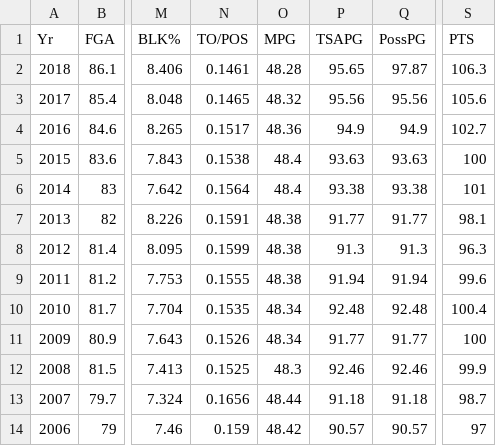
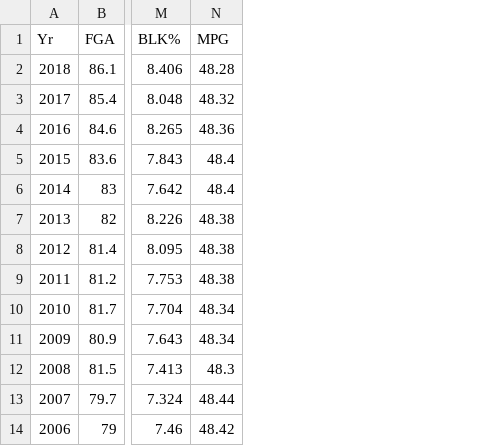
Before and after one commit to armaank1999/bball-stats, a CSV file: src/SeasonStuff/years.csv, drawn as a sheet; only a part is shown, gaps mark what is left out; the diff names each change by its address in the sheet, - before the commit and + after, or states it on an @@ line.

```diff
--- a/src/SeasonStuff/years.csv
+++ b/src/SeasonStuff/years.csv
-column N (TO/POS), rows 2-14: 0.1461 | 0.1465 | 0.1517 | 0.1538 | 0.1564 | 0.1591 | 0.1599 | 0.1555 | 0.1535 | 0.1526 | 0.1525 | 0.1656 | 0.159
-column P (TSAPG), rows 2-14: 95.65 | 95.56 | 94.9 | 93.63 | 93.38 | 91.77 | 91.3 | 91.94 | 92.48 | 91.77 | 92.46 | 91.18 | 90.57
-column Q (PossPG), rows 2-14: 97.87 | 95.56 | 94.9 | 93.63 | 93.38 | 91.77 | 91.3 | 91.94 | 92.48 | 91.77 | 92.46 | 91.18 | 90.57
-column S (PTS), rows 2-14: 106.3 | 105.6 | 102.7 | 100 | 101 | 98.1 | 96.3 | 99.6 | 100.4 | 100 | 99.9 | 98.7 | 97
```
Also changed, not shown: CLE2009.csv, DET2004.csv, 2 other files.
